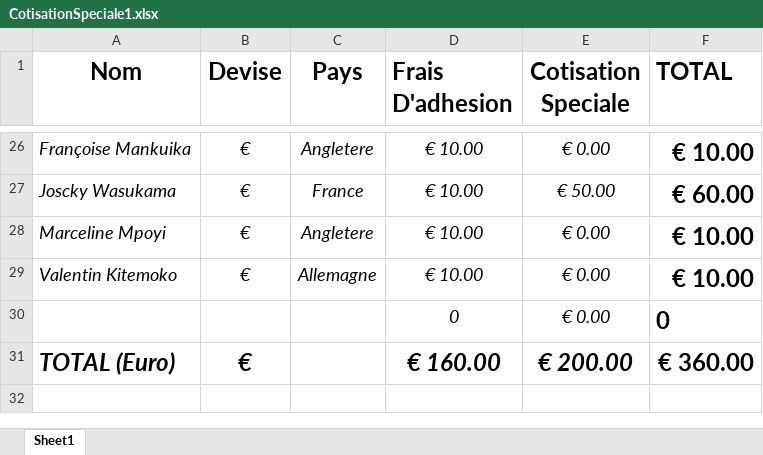
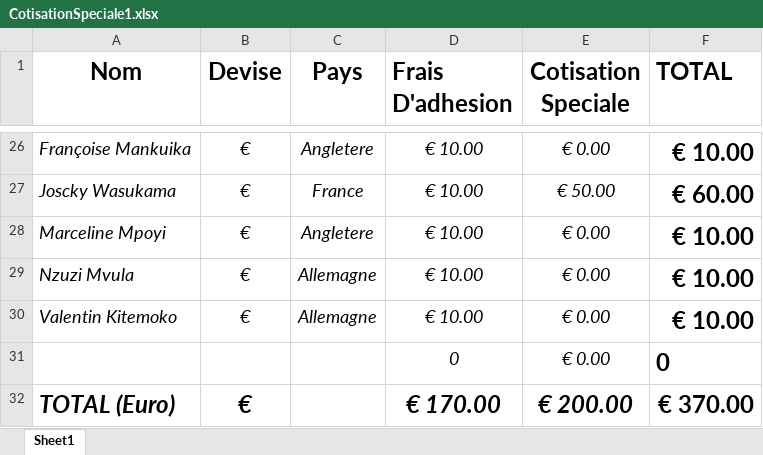
Before and after one commit to ngangu63/bootDrop_app, an Excel workbook: src/assets/Excells/CotisationSpeciale1.xlsx, sheet Sheet1, drawn as a sheet; only a part is shown, gaps mark what is left out; values as stored, in another font and other column widths than the file's, no borders; addresses are those after the commit; the diff names each change by its address in the sheet, - before the commit and + after, or states it on an @@ line.

Commit message:
Nzuzi Mvula

```diff
--- a/src/assets/Excells/CotisationSpeciale1.xlsx (sheet Sheet1)
+++ b/src/assets/Excells/CotisationSpeciale1.xlsx (sheet Sheet1)
+row 29: Nzuzi Mvula | € | Allemagne | € 10.00 | € 0.00 | € 10.00
-D32 (Frais D'adhesion): € 160.00
+D32 (Frais D'adhesion): € 170.00
-F32 (TOTAL): € 360.00
+F32 (TOTAL): € 370.00
```
Also changed, not shown: formulas that keep their value.
